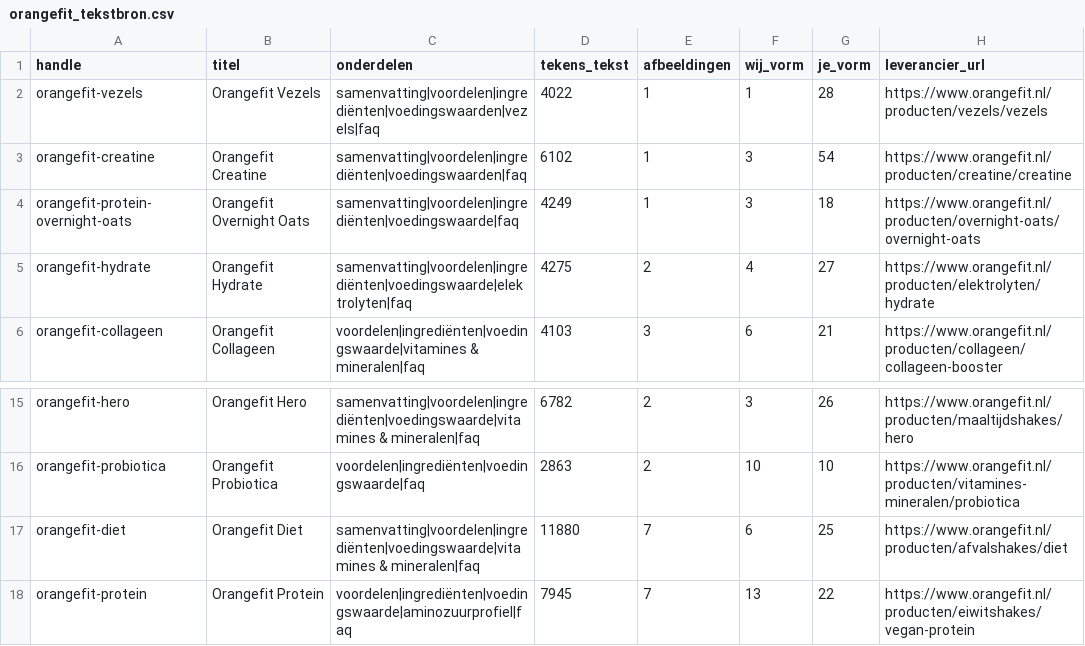
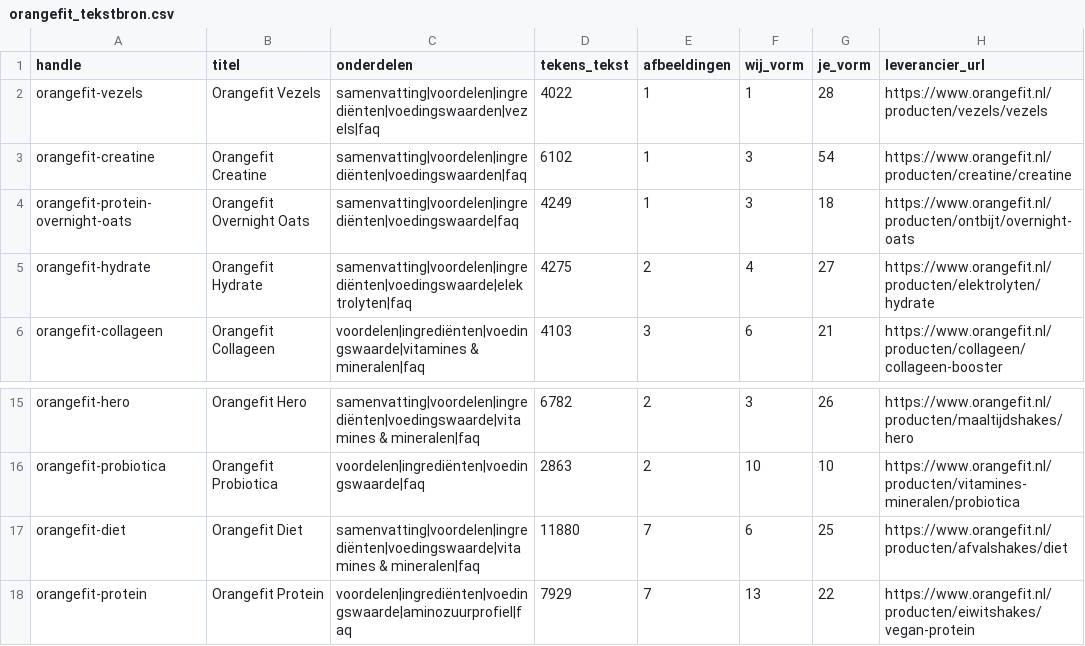
Before and after one commit to Maximillian-creator/orangefit-feed, a CSV file: orangefit_tekstbron.csv, drawn as a sheet; only a part is shown, gaps mark what is left out.

```diff
--- a/orangefit_tekstbron.csv
+++ b/orangefit_tekstbron.csv
@@ -3,3 +3,3 @@ orangefit-vezels,Orangefit Vezels,samenvatting|voordelen|ingrediënten|voedingsw
 orangefit-creatine,Orangefit Creatine,samenvatting|voordelen|ingrediënten|voedingswaarden|faq,6102,1,3,54,https://www.orangefit.nl/producten/creatine/creatine
-orangefit-protein-overnight-oats,Orangefit Overnight Oats,samenvatting|voordelen|ingrediënten|voedingswaarde|faq,4249,1,3,18,https://www.orangefit.nl/producten/overnight-oats/overnight-oats
+orangefit-protein-overnight-oats,Orangefit Overnight Oats,samenvatting|voordelen|ingrediënten|voedingswaarde|faq,4249,1,3,18,https://www.orangefit.nl/producten/ontbijt/overnight-oats
 orangefit-hydrate,Orangefit Hydrate,samenvatting|voordelen|ingrediënten|voedingswaarde|elektrolyten|faq,4275,2,4,27,https://www.orangefit.nl/producten/elektrolyten/hydrate
@@ -17,2 +17,2 @@ orangefit-probiotica,Orangefit Probiotica,voordelen|ingrediënten|voedingswaarde
 orangefit-diet,Orangefit Diet,samenvatting|voordelen|ingrediënten|voedingswaarde|vitamines & mineralen|faq,11880,7,6,25,https://www.orangefit.nl/producten/afvalshakes/diet
-orangefit-protein,Orangefit Protein,voordelen|ingrediënten|voedingswaarde|aminozuurprofiel|faq,7945,7,13,22,https://www.orangefit.nl/producten/eiwitshakes/vegan-protein
+orangefit-protein,Orangefit Protein,voordelen|ingrediënten|voedingswaarde|aminozuurprofiel|faq,7929,7,13,22,https://www.orangefit.nl/producten/eiwitshakes/vegan-protein
```
Also changed, not shown: 2 other files.
